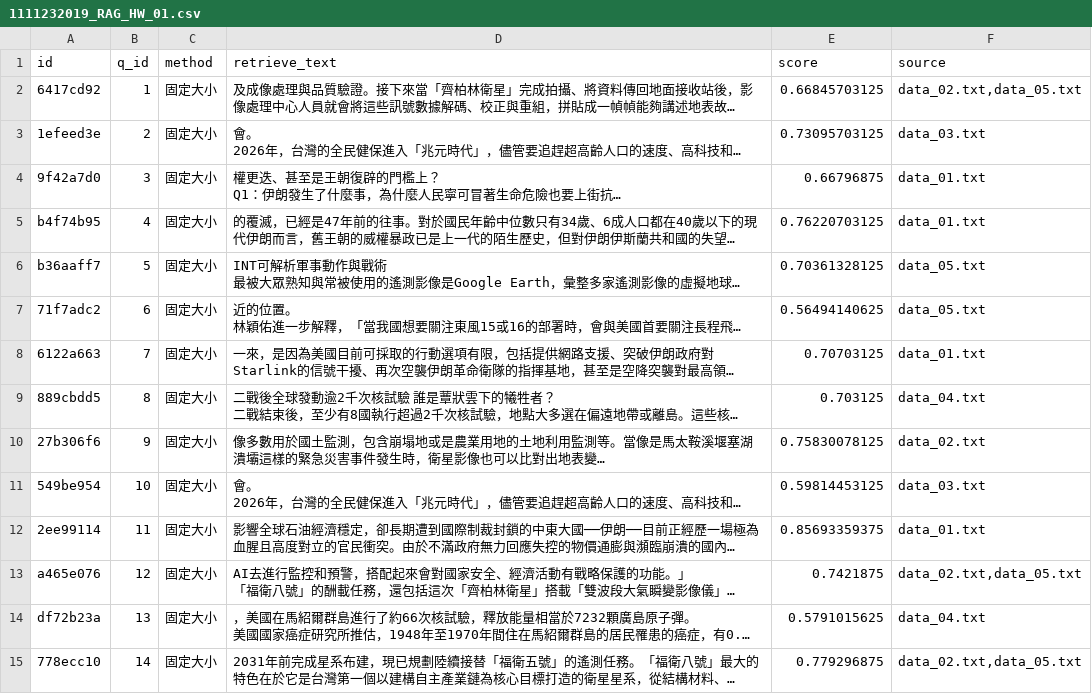
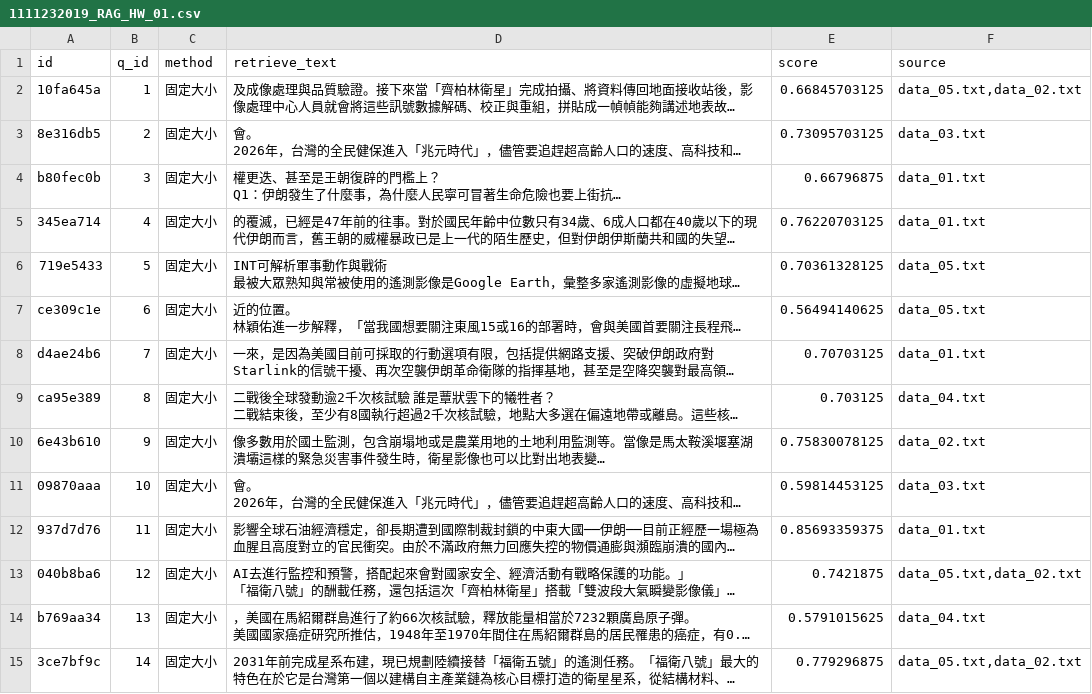
Before and after one commit to resoak/nutc2504lab_hw, a CSV file: HW/day5/1111232019_RAG_HW_01.csv, drawn as a sheet; only a part is shown; long unchanged cells end in …; the diff covers the shown part only; the diff names each change by its address in the sheet, - before the commit and + after, or states it on an @@ line.

```diff
--- a/HW/day5/1111232019_RAG_HW_01.csv
+++ b/HW/day5/1111232019_RAG_HW_01.csv
-A2 (id): 6417cd92
+A2 (id): 10fa645a
-F2 (source): data_02.txt,data_05.txt
+F2 (source): data_05.txt,data_02.txt
-A3 (id): 1efeed3e
+A3 (id): 8e316db5
-A4 (id): 9f42a7d0
+A4 (id): b80fec0b
-A5 (id): b4f74b95
+A5 (id): 345ea714
-A6 (id): b36aaff7
+A6 (id): 719e5433
-A7 (id): 71f7adc2
+A7 (id): ce309c1e
-A8 (id): 6122a663
+A8 (id): d4ae24b6
-A9 (id): 889cbdd5
+A9 (id): ca95e389
-A10 (id): 27b306f6
+A10 (id): 6e43b610
-A11 (id): 549be954
+A11 (id): 09870aaa
-A12 (id): 2ee99114
+A12 (id): 937d7d76
-A13 (id): a465e076
+A13 (id): 040b8ba6
-F13 (source): data_02.txt,data_05.txt
+F13 (source): data_05.txt,data_02.txt
-A14 (id): df72b23a
+A14 (id): b769aa34
-A15 (id): 778ecc10
+A15 (id): 3ce7bf9c
-F15 (source): data_02.txt,data_05.txt
+F15 (source): data_05.txt,data_02.txt
```
Also changed, not shown: 61 edited cells elsewhere in this file, 1 other file.
